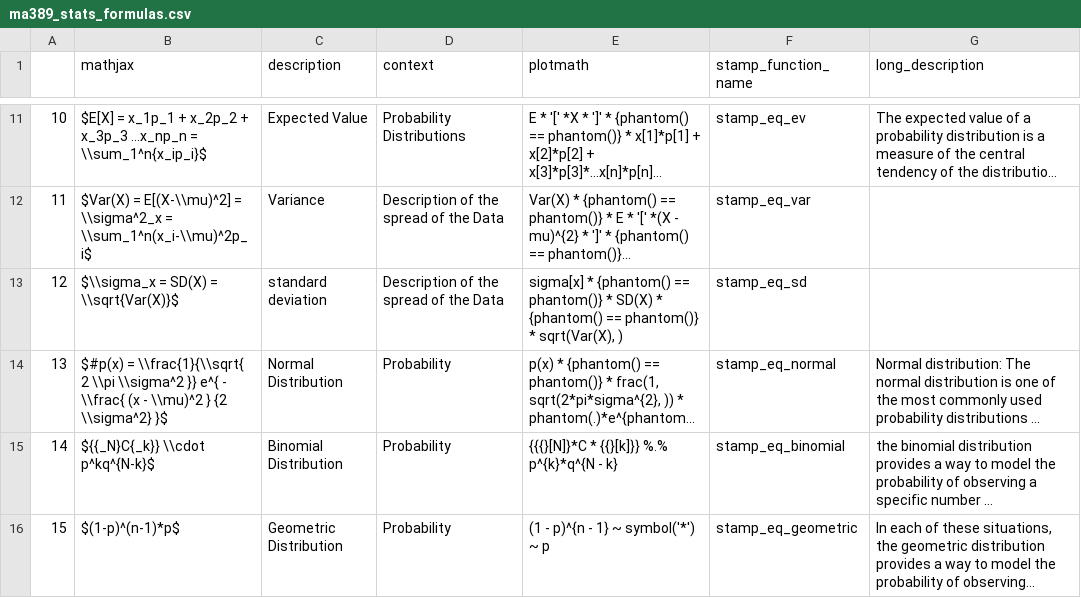
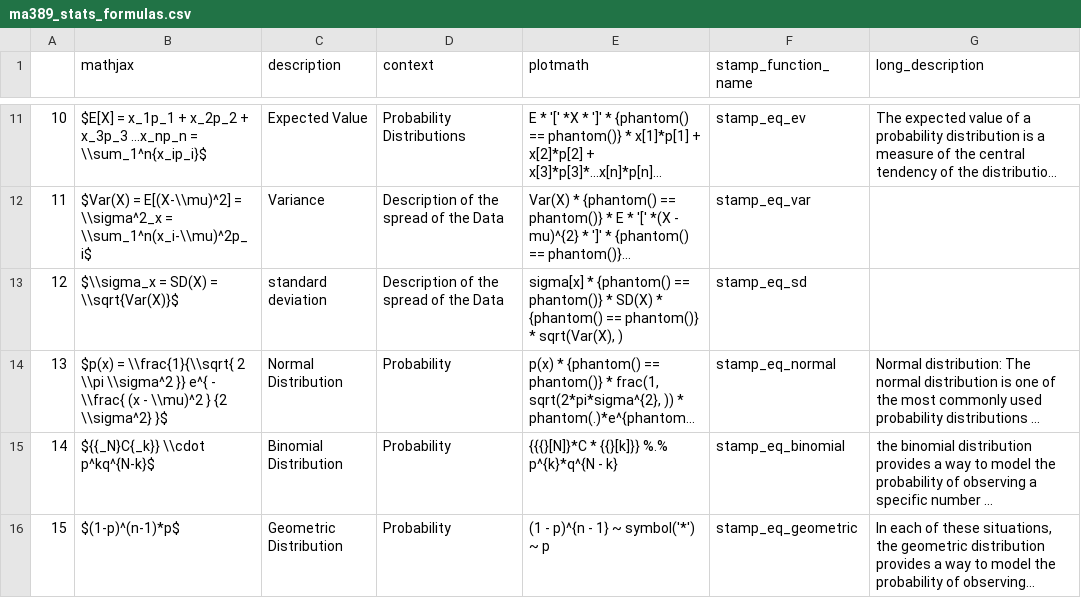
Before and after one commit to EvaMaeRey/ma206equations, a CSV file: data-raw/ma389_stats_formulas.csv, drawn as a sheet; only a part is shown, gaps mark what is left out; long unchanged cells end in …; the diff names each change by its address in the sheet, - before the commit and + after, or states it on an @@ line.

```diff
--- a/data-raw/ma389_stats_formulas.csv
+++ b/data-raw/ma389_stats_formulas.csv
-B14 (mathjax): $#p(x) = \\frac{1}{\\sqrt{…
+B14 (mathjax): $p(x) = \\frac{1}{\\sqrt{…
```
Also changed, not shown: 19 other files.
